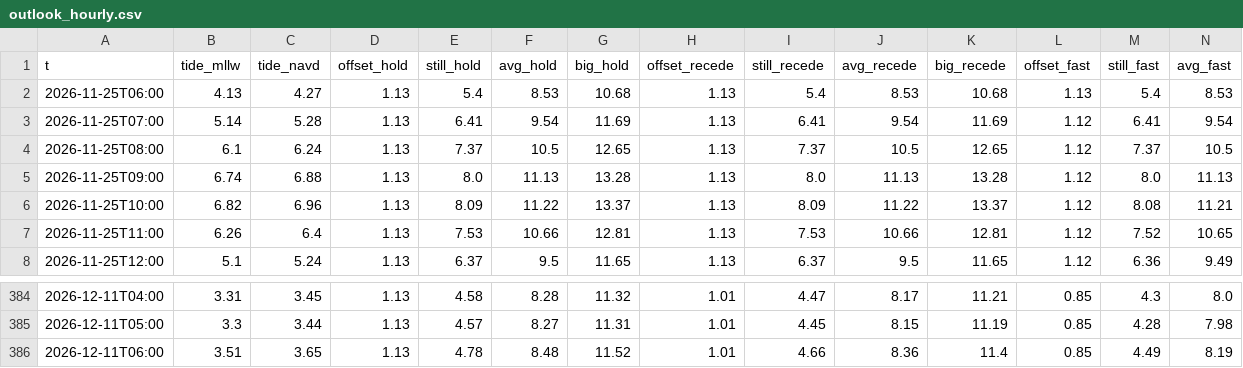
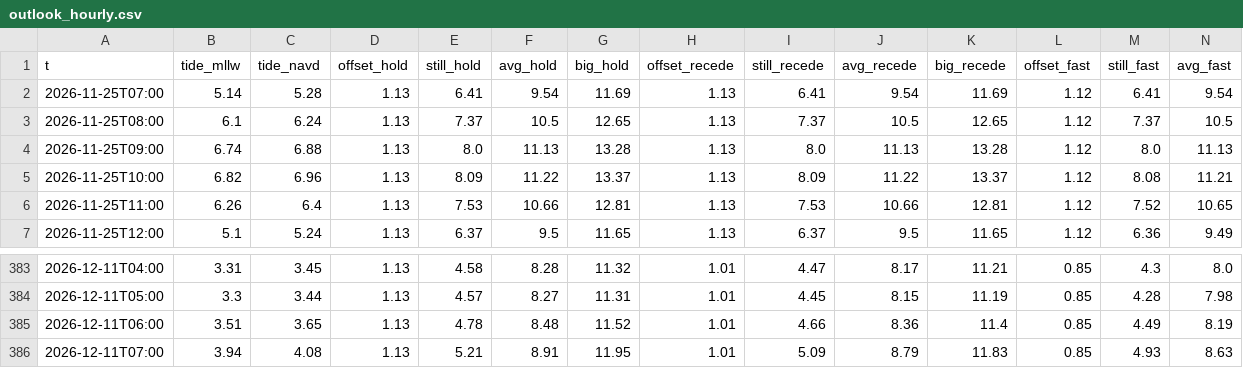
Before and after one commit to kevinkeet/frontpage, a CSV file: capitola/data/outlook_hourly.csv, drawn as a sheet; only a part is shown, gaps mark what is left out; removed rows and columns are numbered as before the commit, all else as after; rows hold the shown columns only; the diff names each change by its address in the sheet, - before the commit and + after, or states it on an @@ line.

```diff
--- a/capitola/data/outlook_hourly.csv
+++ b/capitola/data/outlook_hourly.csv
-row 2: 2026-11-25T06:00 | 4.13 | 4.27 | 1.13 | 5.4 | 8.53 | 10.68 | 1.13 | 5.4 | 8.53 | 10.68 | 1.13 | 5.4 | 8.53
+row 386: 2026-12-11T07:00 | 3.94 | 4.08 | 1.13 | 5.21 | 8.91 | 11.95 | 1.01 | 5.09 | 8.79 | 11.83 | 0.85 | 4.93 | 8.63
```
Also changed, not shown: capitola/data/forecast_daily.csv, capitola/data/forecast_hourly.csv, 3 other files.
